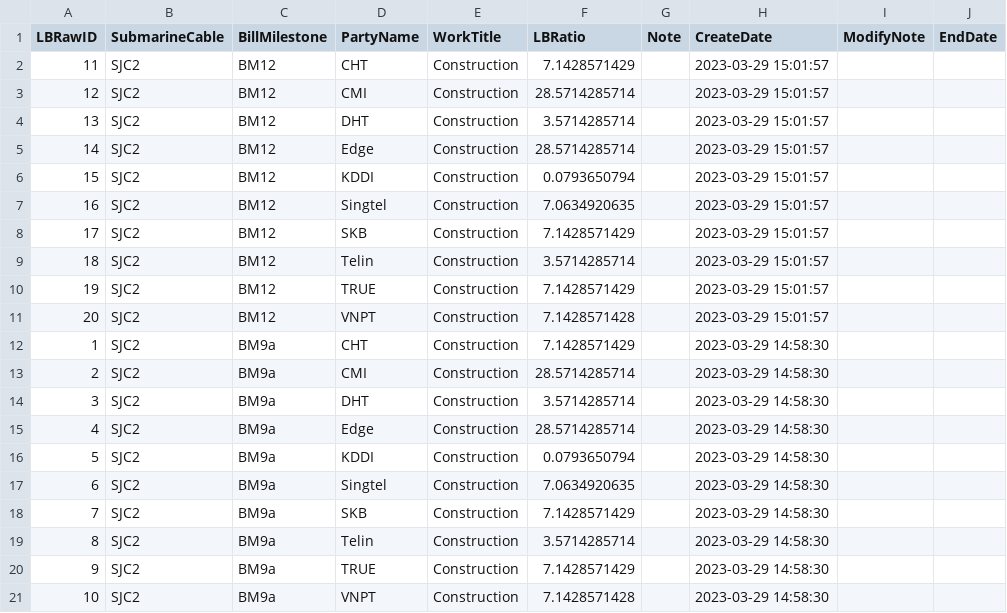
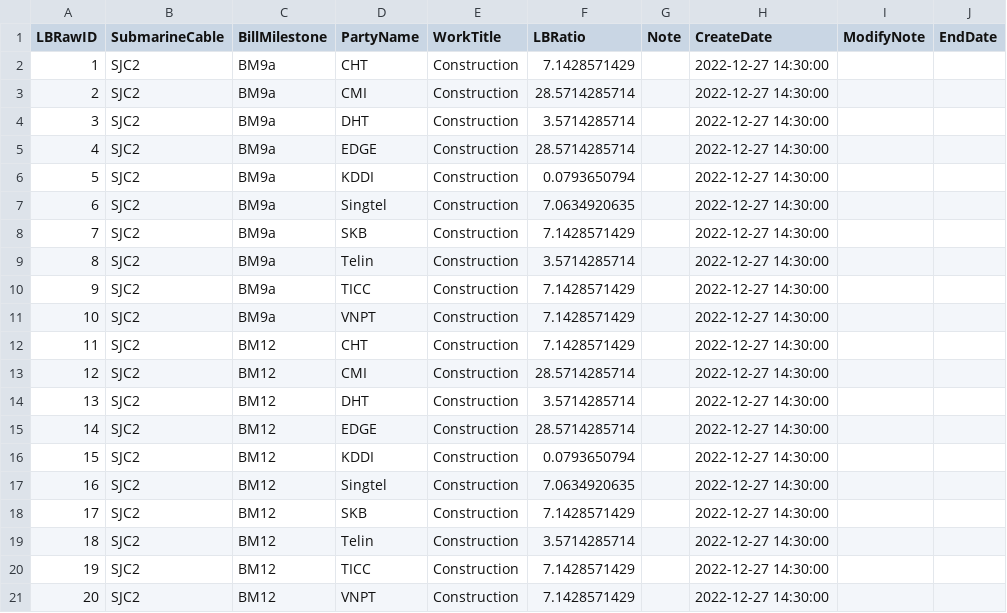
Before and after one commit to appletime81/cbp-sys-api, a CSV file: LiabilityDataFrameData.csv, drawn as a sheet.

```diff
--- a/LiabilityDataFrameData.csv
+++ b/LiabilityDataFrameData.csv
@@ -1,21 +1,21 @@
 LBRawID,SubmarineCable,BillMilestone,PartyName,WorkTitle,LBRatio,Note,CreateDate,ModifyNote,EndDate
-11,SJC2,BM12,CHT,Construction,7.1428571429,,2023-03-29 15:01:57,,
-12,SJC2,BM12,CMI,Construction,28.5714285714,,2023-03-29 15:01:57,,
-13,SJC2,BM12,DHT,Construction,3.5714285714,,2023-03-29 15:01:57,,
-14,SJC2,BM12,Edge,Construction,28.5714285714,,2023-03-29 15:01:57,,
-15,SJC2,BM12,KDDI,Construction,0.0793650794,,2023-03-29 15:01:57,,
-16,SJC2,BM12,Singtel,Construction,7.0634920635,,2023-03-29 15:01:57,,
-17,SJC2,BM12,SKB,Construction,7.1428571429,,2023-03-29 15:01:57,,
-18,SJC2,BM12,Telin,Construction,3.5714285714,,2023-03-29 15:01:57,,
-19,SJC2,BM12,TRUE,Construction,7.1428571429,,2023-03-29 15:01:57,,
-20,SJC2,BM12,VNPT,Construction,7.1428571428,,2023-03-29 15:01:57,,
-1,SJC2,BM9a,CHT,Construction,7.1428571429,,2023-03-29 14:58:30,,
-2,SJC2,BM9a,CMI,Construction,28.5714285714,,2023-03-29 14:58:30,,
-3,SJC2,BM9a,DHT,Construction,3.5714285714,,2023-03-29 14:58:30,,
-4,SJC2,BM9a,Edge,Construction,28.5714285714,,2023-03-29 14:58:30,,
-5,SJC2,BM9a,KDDI,Construction,0.0793650794,,2023-03-29 14:58:30,,
-6,SJC2,BM9a,Singtel,Construction,7.0634920635,,2023-03-29 14:58:30,,
-7,SJC2,BM9a,SKB,Construction,7.1428571429,,2023-03-29 14:58:30,,
-8,SJC2,BM9a,Telin,Construction,3.5714285714,,2023-03-29 14:58:30,,
-9,SJC2,BM9a,TRUE,Construction,7.1428571429,,2023-03-29 14:58:30,,
-10,SJC2,BM9a,VNPT,Construction,7.1428571428,,2023-03-29 14:58:30,,
+1,SJC2,BM9a,CHT,Construction,7.1428571429,,2022-12-27 14:30:00,,
+2,SJC2,BM9a,CMI,Construction,28.5714285714,,2022-12-27 14:30:00,,
+3,SJC2,BM9a,DHT,Construction,3.5714285714,,2022-12-27 14:30:00,,
+4,SJC2,BM9a,EDGE,Construction,28.5714285714,,2022-12-27 14:30:00,,
+5,SJC2,BM9a,KDDI,Construction,0.0793650794,,2022-12-27 14:30:00,,
+6,SJC2,BM9a,Singtel,Construction,7.0634920635,,2022-12-27 14:30:00,,
+7,SJC2,BM9a,SKB,Construction,7.1428571429,,2022-12-27 14:30:00,,
+8,SJC2,BM9a,Telin,Construction,3.5714285714,,2022-12-27 14:30:00,,
+9,SJC2,BM9a,TICC,Construction,7.1428571429,,2022-12-27 14:30:00,,
+10,SJC2,BM9a,VNPT,Construction,7.1428571429,,2022-12-27 14:30:00,,
+11,SJC2,BM12,CHT,Construction,7.1428571429,,2022-12-27 14:30:00,,
+12,SJC2,BM12,CMI,Construction,28.5714285714,,2022-12-27 14:30:00,,
+13,SJC2,BM12,DHT,Construction,3.5714285714,,2022-12-27 14:30:00,,
+14,SJC2,BM12,EDGE,Construction,28.5714285714,,2022-12-27 14:30:00,,
+15,SJC2,BM12,KDDI,Construction,0.0793650794,,2022-12-27 14:30:00,,
+16,SJC2,BM12,Singtel,Construction,7.0634920635,,2022-12-27 14:30:00,,
+17,SJC2,BM12,SKB,Construction,7.1428571429,,2022-12-27 14:30:00,,
+18,SJC2,BM12,Telin,Construction,3.5714285714,,2022-12-27 14:30:00,,
+19,SJC2,BM12,TICC,Construction,7.1428571429,,2022-12-27 14:30:00,,
+20,SJC2,BM12,VNPT,Construction,7.1428571429,,2022-12-27 14:30:00,,
```
Also changed, not shown: 10 other files.
